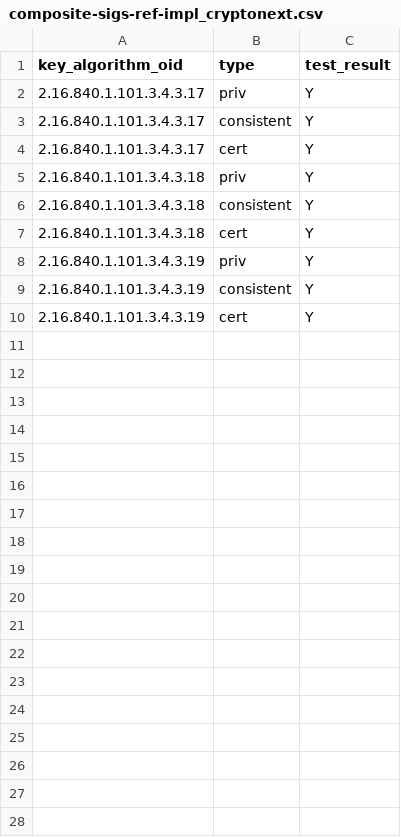
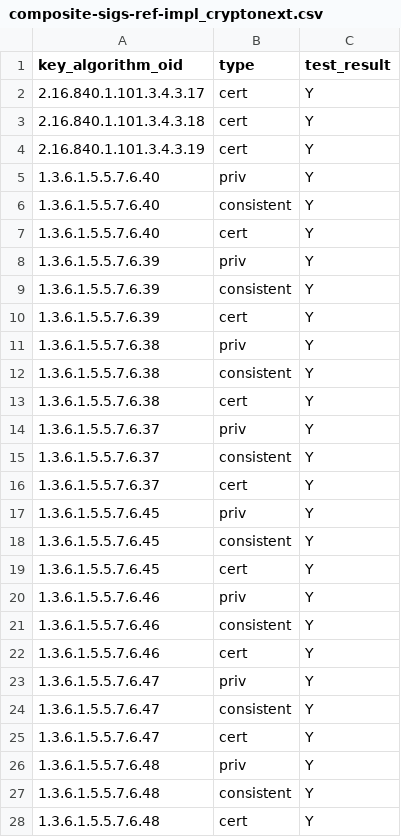
Before and after one commit to IETF-Hackathon/pqc-certificates, a CSV file: providers/cryptonext/compatMatrices/artifacts_certs_r5/composite-sigs-ref-impl_cryptonext.csv, drawn as a sheet; only a part is shown; the diff covers the shown part only.

Commit message:
Add latest CryptoNext artifacts

```diff
--- a/providers/cryptonext/compatMatrices/artifacts_certs_r5/composite-sigs-ref-impl_cryptonext.csv
+++ b/providers/cryptonext/compatMatrices/artifacts_certs_r5/composite-sigs-ref-impl_cryptonext.csv
@@ -1,10 +1,28 @@
 key_algorithm_oid,type,test_result
-2.16.840.1.101.3.4.3.17,priv,Y
-2.16.840.1.101.3.4.3.17,consistent,Y
 2.16.840.1.101.3.4.3.17,cert,Y
-2.16.840.1.101.3.4.3.18,priv,Y
-2.16.840.1.101.3.4.3.18,consistent,Y
 2.16.840.1.101.3.4.3.18,cert,Y
-2.16.840.1.101.3.4.3.19,priv,Y
-2.16.840.1.101.3.4.3.19,consistent,Y
 2.16.840.1.101.3.4.3.19,cert,Y
+1.3.6.1.5.5.7.6.40,priv,Y
+1.3.6.1.5.5.7.6.40,consistent,Y
+1.3.6.1.5.5.7.6.40,cert,Y
+1.3.6.1.5.5.7.6.39,priv,Y
+1.3.6.1.5.5.7.6.39,consistent,Y
+1.3.6.1.5.5.7.6.39,cert,Y
+1.3.6.1.5.5.7.6.38,priv,Y
+1.3.6.1.5.5.7.6.38,consistent,Y
+1.3.6.1.5.5.7.6.38,cert,Y
+1.3.6.1.5.5.7.6.37,priv,Y
+1.3.6.1.5.5.7.6.37,consistent,Y
+1.3.6.1.5.5.7.6.37,cert,Y
+1.3.6.1.5.5.7.6.45,priv,Y
+1.3.6.1.5.5.7.6.45,consistent,Y
+1.3.6.1.5.5.7.6.45,cert,Y
+1.3.6.1.5.5.7.6.46,priv,Y
+1.3.6.1.5.5.7.6.46,consistent,Y
+1.3.6.1.5.5.7.6.46,cert,Y
+1.3.6.1.5.5.7.6.47,priv,Y
+1.3.6.1.5.5.7.6.47,consistent,Y
+1.3.6.1.5.5.7.6.47,cert,Y
+1.3.6.1.5.5.7.6.48,priv,Y
+1.3.6.1.5.5.7.6.48,consistent,Y
+1.3.6.1.5.5.7.6.48,cert,Y
```
Also changed, not shown: 30 added rows elsewhere in this file, providers/cryptonext/compatMatrices/artifacts_certs_r5/bc_cryptonext.csv, providers/cryptonext/compatMatrices/artifacts_certs_r5/composite-kem-ref-impl_cryptonext.csv, 12 other files.
